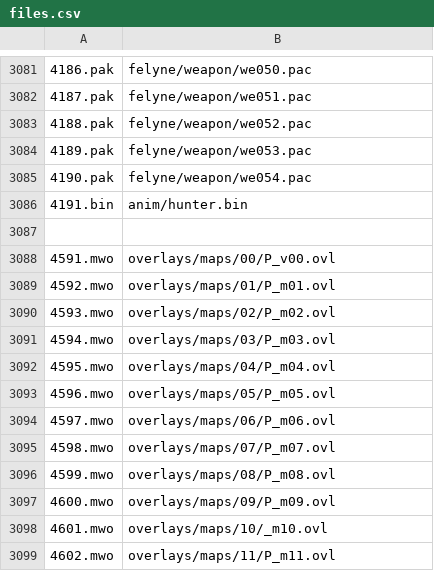
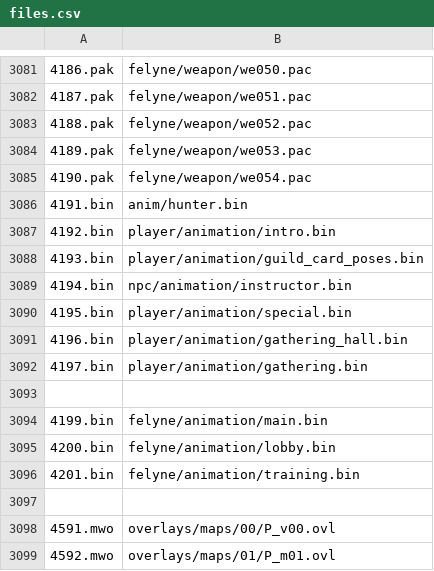
Before and after one commit to Kurogami2134/MHP3rd-Game-FIle-List, a CSV file: files.csv, drawn as a sheet; only a part is shown, gaps mark what is left out; the shorter side is filled out with more unchanged rows.

Commit message:
Added some missing files to file list + Updated mhp3reload install instructions

```diff
--- a/files.csv
+++ b/files.csv
@@ -3086,2 +3086,12 @@
 4191.bin,anim/hunter.bin
+4192.bin,player/animation/intro.bin
+4193.bin,player/animation/guild_card_poses.bin
+4194.bin,npc/animation/instructor.bin
+4195.bin,player/animation/special.bin
+4196.bin,player/animation/gathering_hall.bin
+4197.bin,player/animation/gathering.bin
+
+4199.bin,felyne/animation/main.bin
+4200.bin,felyne/animation/lobby.bin
+4201.bin,felyne/animation/training.bin
 
```
Also changed, not shown: 2 other files.
